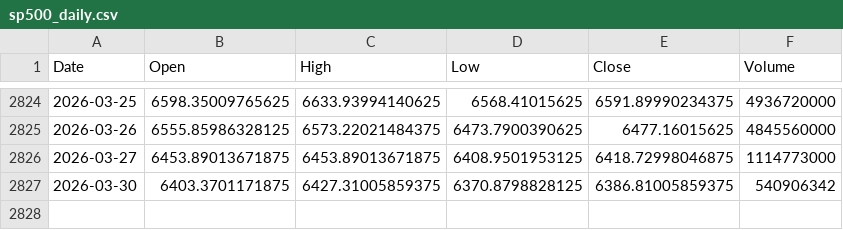
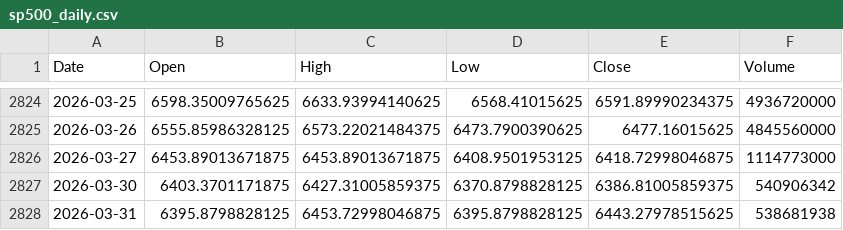
Before and after one commit to pravindev666/Jacob-XGBoost-Classifier, a CSV file: data/sp500_daily.csv, drawn as a sheet; only a part is shown, gaps mark what is left out.

```diff
--- a/data/sp500_daily.csv
+++ b/data/sp500_daily.csv
@@ -2827 +2827,2 @@ Date,Open,High,Low,Close,Volume
 2026-03-30,6403.3701171875,6427.31005859375,6370.8798828125,6386.81005859375,540906342
+2026-03-31,6395.8798828125,6453.72998046875,6395.8798828125,6443.27978515625,538681938
```
Also changed, not shown: data/vix_daily.csv, 3 other files.
